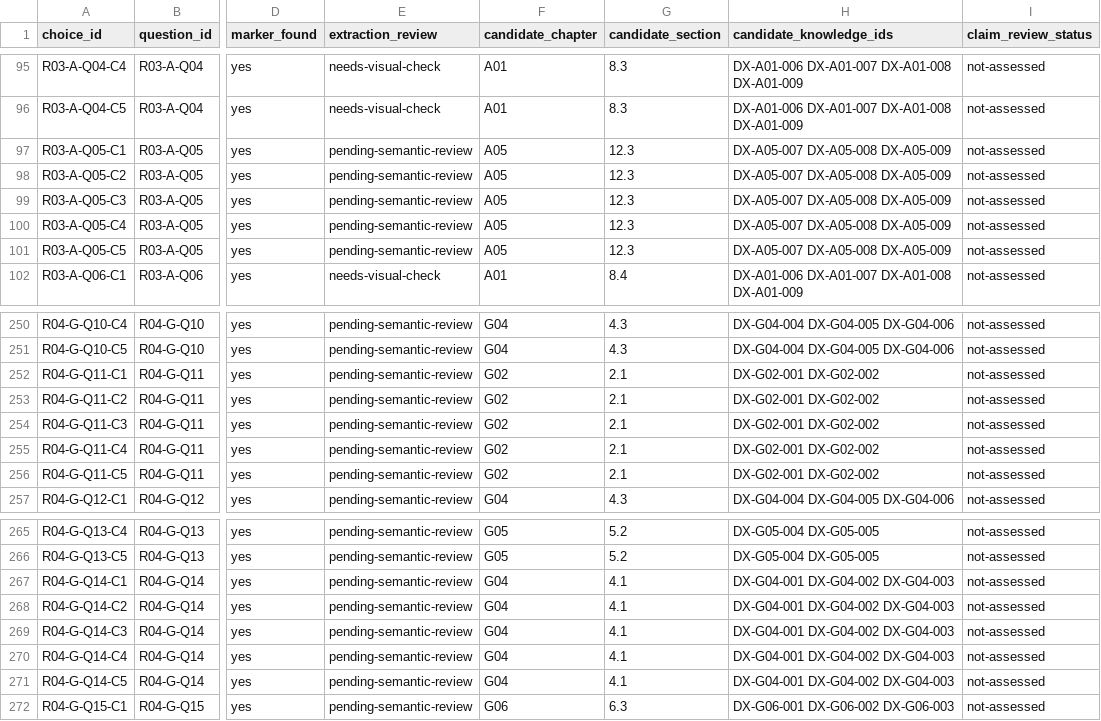
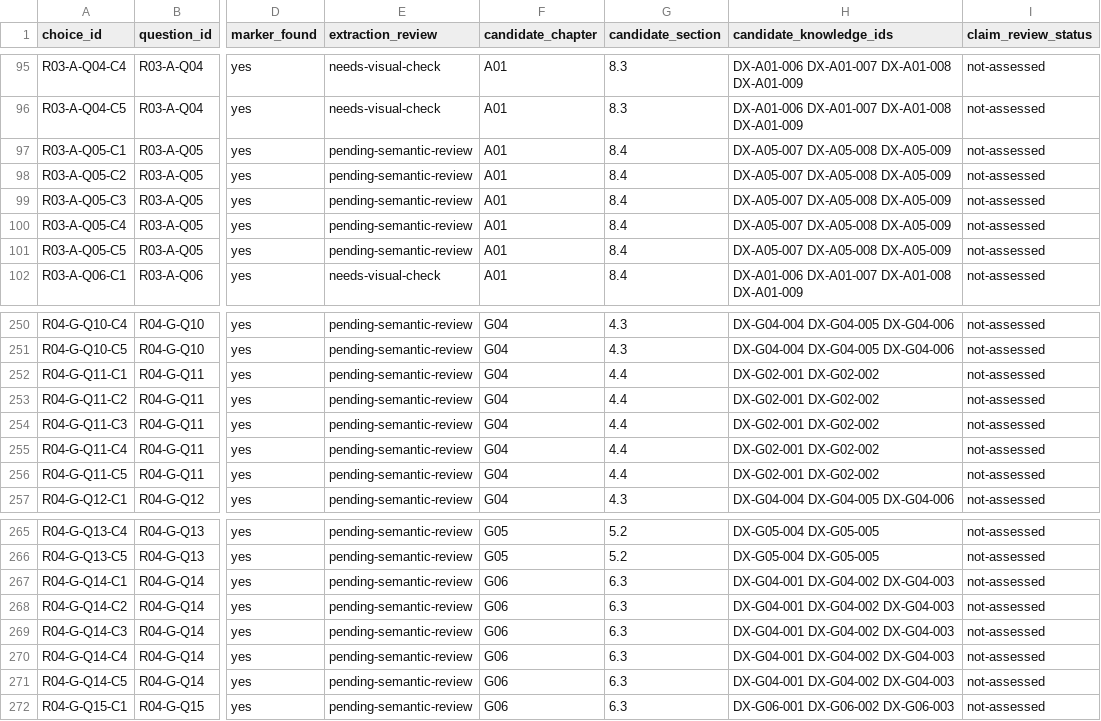
Before and after one commit to rhodanus2179/dioxin-studyware, a CSV file: docs/research/past-exam-choice-index.csv, drawn as a sheet; only a part is shown, gaps mark what is left out; the diff covers the shown part only; the diff names each change by its address in the sheet, - before the commit and + after, or states it on an @@ line.

Commit message:
research: adjudicate twelve chapter mismatches using individual choice review

```diff
--- a/docs/research/past-exam-choice-index.csv
+++ b/docs/research/past-exam-choice-index.csv
-F97:F101 (candidate_chapter): A05
+F97:F101 (candidate_chapter): A01
-G97:G101 (candidate_section): 12.3
+G97:G101 (candidate_section): 8.4
-F252:F256 (candidate_chapter): G02
+F252:F256 (candidate_chapter): G04
-G252:G256 (candidate_section): 2.1
+G252:G256 (candidate_section): 4.4
-F267:F271 (candidate_chapter): G04
+F267:F271 (candidate_chapter): G06
-G267:G271 (candidate_section): 4.1
+G267:G271 (candidate_section): 6.3
```
Also changed, not shown: 80 edited cells elsewhere in this file, docs/research/past-exam-question-index.csv, 3 other files.
